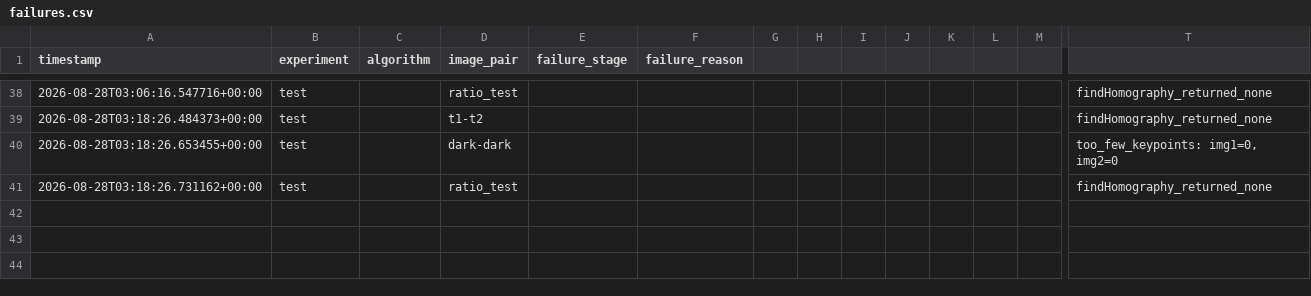
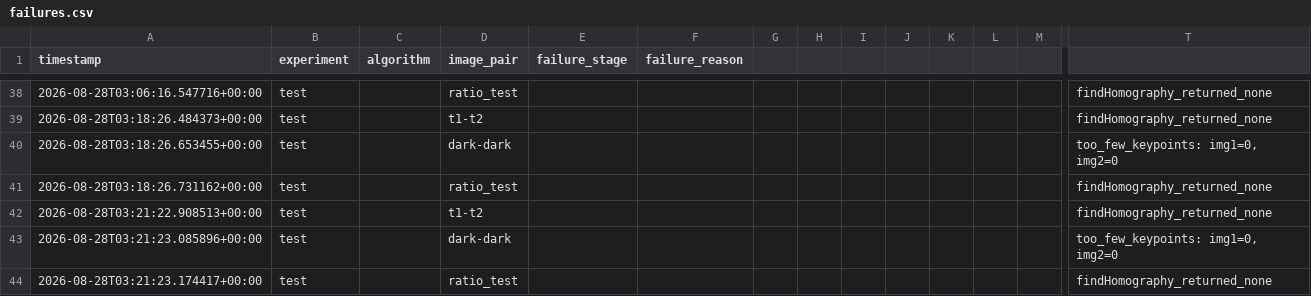
Before and after one commit to mhiskall282/Feature-Based-Image-Matching-and-Automatic-Panorama-Construction-Problem, a CSV file: results/logs/failures.csv, drawn as a sheet; only a part is shown, gaps mark what is left out; rows hold the shown columns only; the diff names each change by its address in the sheet, - before the commit and + after, or states it on an @@ line.

```diff
--- a/results/logs/failures.csv
+++ b/results/logs/failures.csv
+row 42: 2026-08-28T03:21:22.908513+00:00 | test |  | t1-t2 |  |  |  |  |  |  |  |  |  | findHomography_returned_none
+row 43: 2026-08-28T03:21:23.085896+00:00 | test |  | dark-dark |  |  |  |  |  |  |  |  |  | too_few_keypoints: img1=0, img2=0
+row 44: 2026-08-28T03:21:23.174417+00:00 | test |  | ratio_test |  |  |  |  |  |  |  |  |  | findHomography_returned_none
```
Also changed, not shown: 4 other files.
